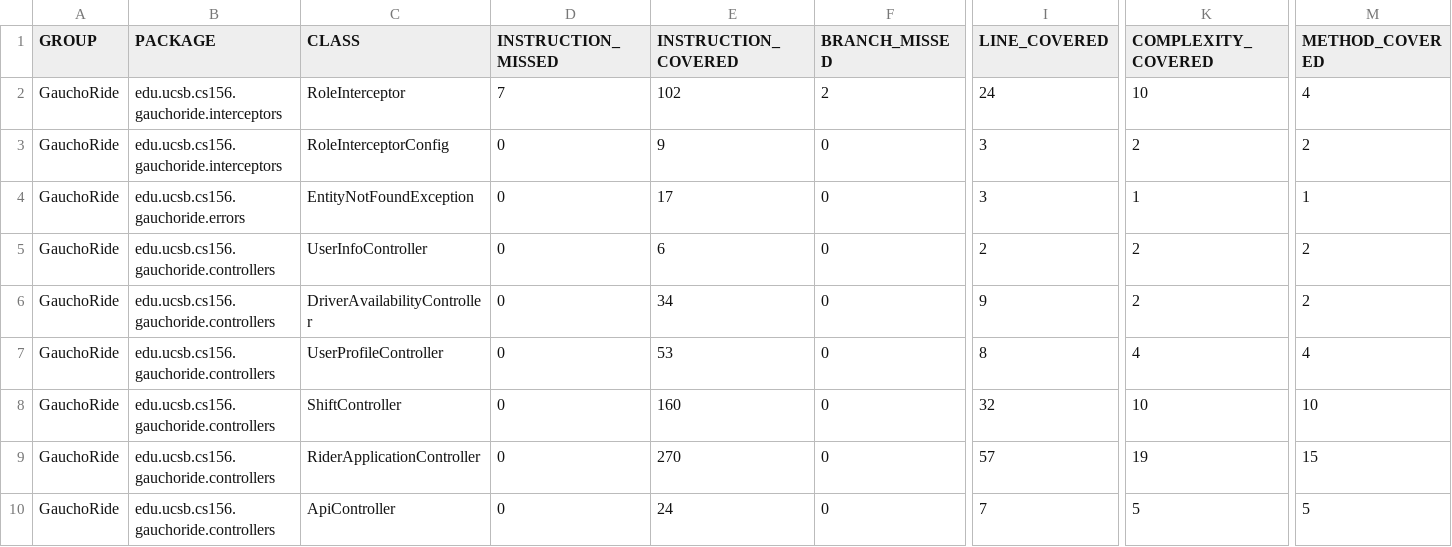
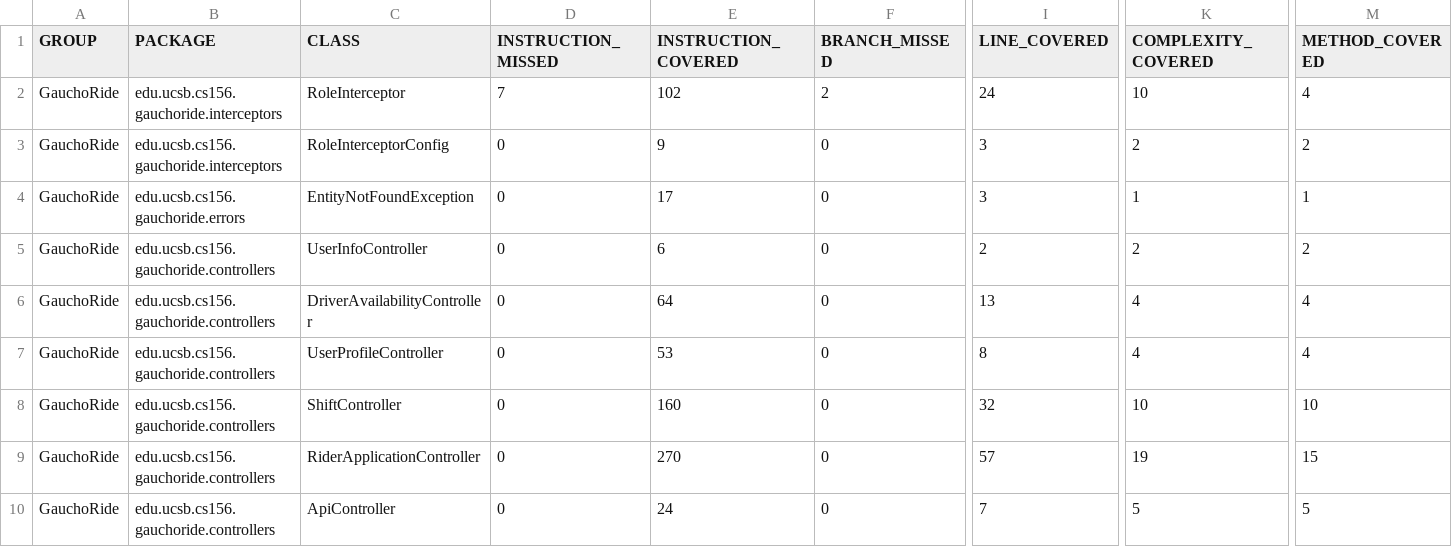
Before and after one commit to ucsb-cs156-w24/proj-gauchoride-w24-7pm-4, a CSV file: jacoco/jacoco.csv, drawn as a sheet; only a part is shown, gaps mark what is left out; the diff names each change by its address in the sheet, - before the commit and + after, or states it on an @@ line.

```diff
--- a/jacoco/jacoco.csv
+++ b/jacoco/jacoco.csv
-E6 (INSTRUCTION_COVERED): 34
+E6 (INSTRUCTION_COVERED): 64
-I6 (LINE_COVERED): 9
+I6 (LINE_COVERED): 13
-K6 (COMPLEXITY_COVERED): 2
+K6 (COMPLEXITY_COVERED): 4
-M6 (METHOD_COVERED): 2
+M6 (METHOD_COVERED): 4
```
Also changed, not shown: 7 other files.
